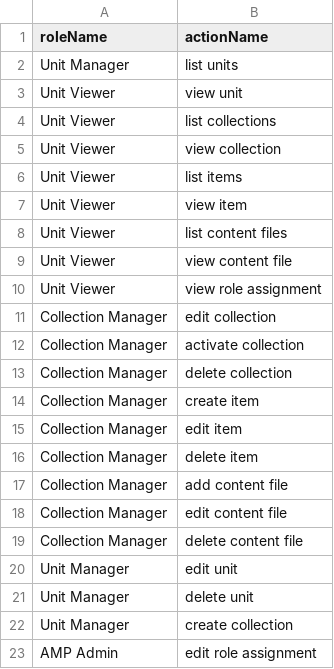
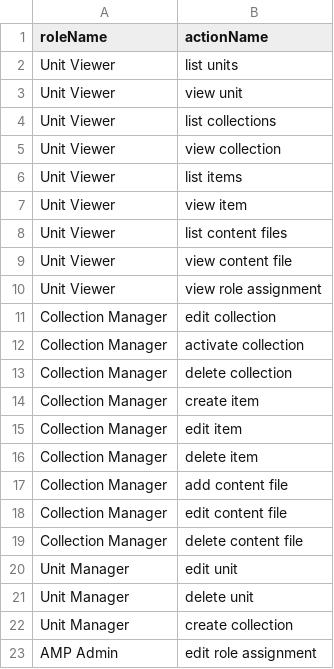
Before and after one commit to AudiovisualMetadataPlatform/amppd, a CSV file: src/main/resources/db/ac_role_action.csv, drawn as a sheet.

Commit message:
AMP-2501: update permission table

```diff
--- a/src/main/resources/db/ac_role_action.csv
+++ b/src/main/resources/db/ac_role_action.csv
@@ -1,3 +1,3 @@
 roleName,actionName
-Unit Manager,list units
+Unit Viewer,list units
 Unit Viewer,view unit
```
